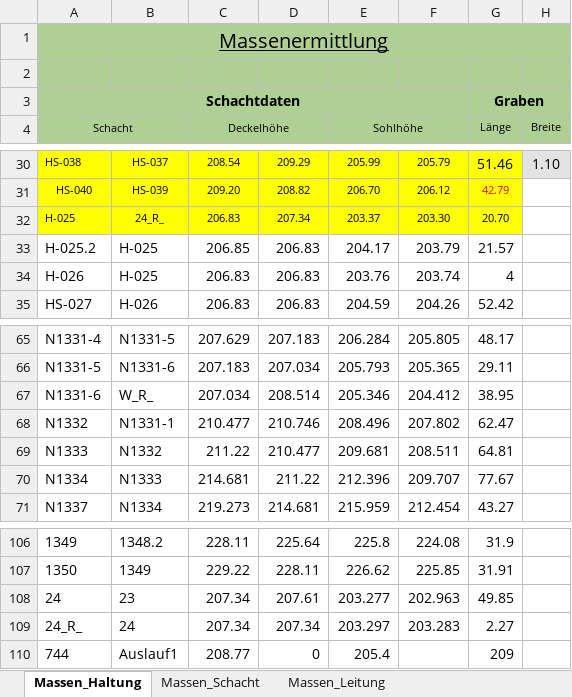
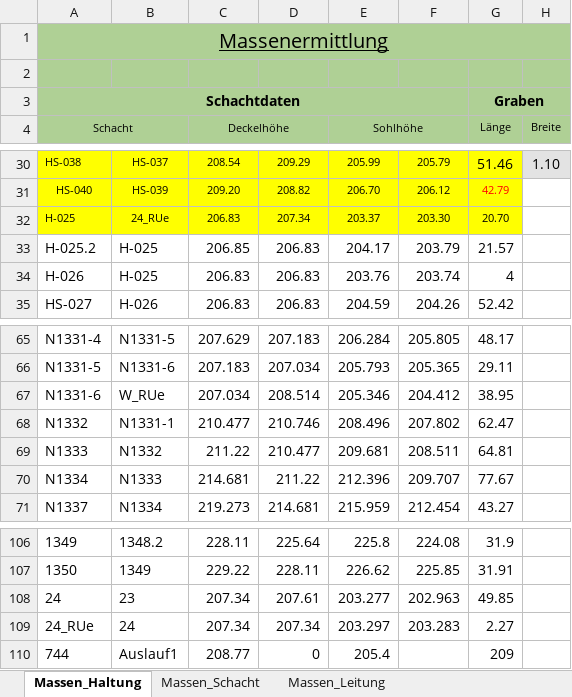
Before and after one commit to fabiologe/isybauxml, an Excel workbook: massen_gesamt.xlsx, sheet Massen_Haltung, drawn as a sheet; only a part is shown, gaps mark what is left out; values as stored, in another font and other column widths than the file's, no borders; the diff names each change by its address in the sheet, - before the commit and + after, or states it on an @@ line.

Commit message:
modified:   input/Stammdaten_ISY.xml 	modified:   main.py 	modified:   massen_gesamt.xlsx 	modified:   massen_haltungen.csv 	modified:   massen_schacht.csv 	modified:   massen_util/merge_elements.py 	modified:   xml_parser/__init__.py 	modified:   xml_parser/haltung.py 	modified:   xml_parser/xml_fixer.py

```diff
--- a/massen_gesamt.xlsx (sheet Massen_Haltung)
+++ b/massen_gesamt.xlsx (sheet Massen_Haltung)
-B32: 24_R_
+B32: 24_RUe
-B67: W_R_
+B67: W_RUe
-A109 (Schacht): 24_R_
+A109 (Schacht): 24_RUe
```
Also changed, not shown: sheet Massen_Schacht, 8 other files.
